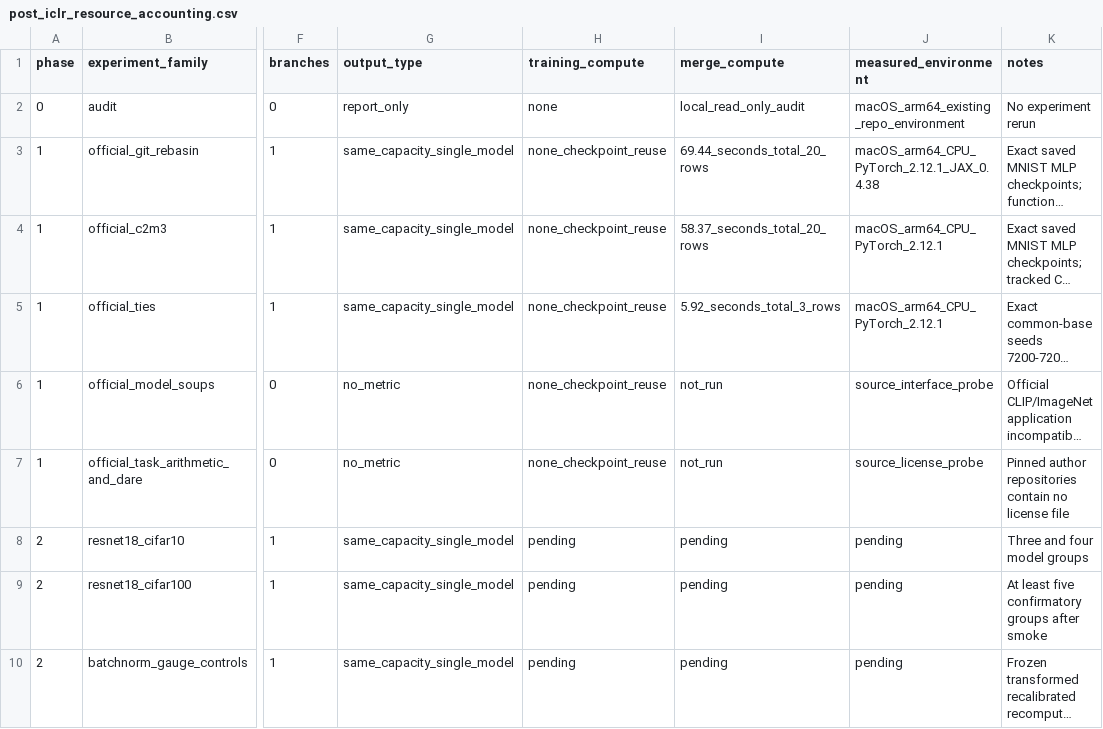
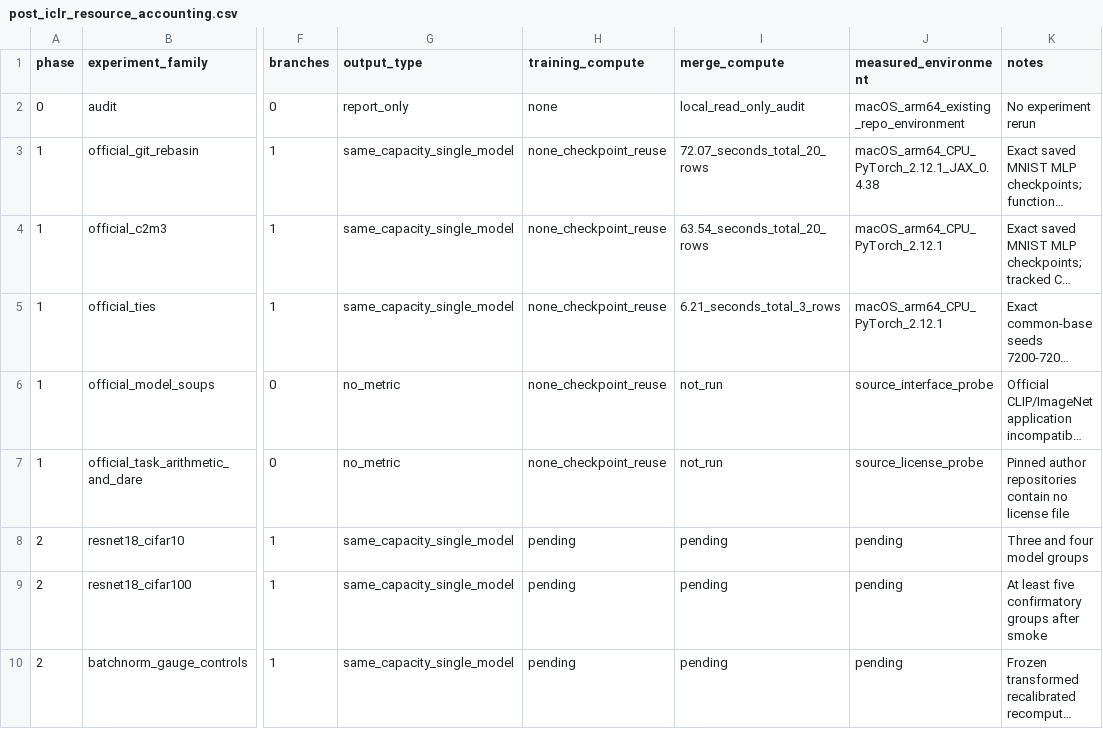
Before and after one commit to tinggong9/TwistedMerge, a CSV file: reports/csv/post_iclr_resource_accounting.csv, drawn as a sheet; only a part is shown, gaps mark what is left out; long unchanged cells end in …; the diff names each change by its address in the sheet, - before the commit and + after, or states it on an @@ line.

```diff
--- a/reports/csv/post_iclr_resource_accounting.csv
+++ b/reports/csv/post_iclr_resource_accounting.csv
-I3 (merge_compute): 69.44_seconds_total_20_rows
+I3 (merge_compute): 72.07_seconds_total_20_rows
-I4 (merge_compute): 58.37_seconds_total_20_rows
+I4 (merge_compute): 63.54_seconds_total_20_rows
-I5 (merge_compute): 5.92_seconds_total_3_rows
+I5 (merge_compute): 6.21_seconds_total_3_rows
```
Also changed, not shown: 9 other files.
